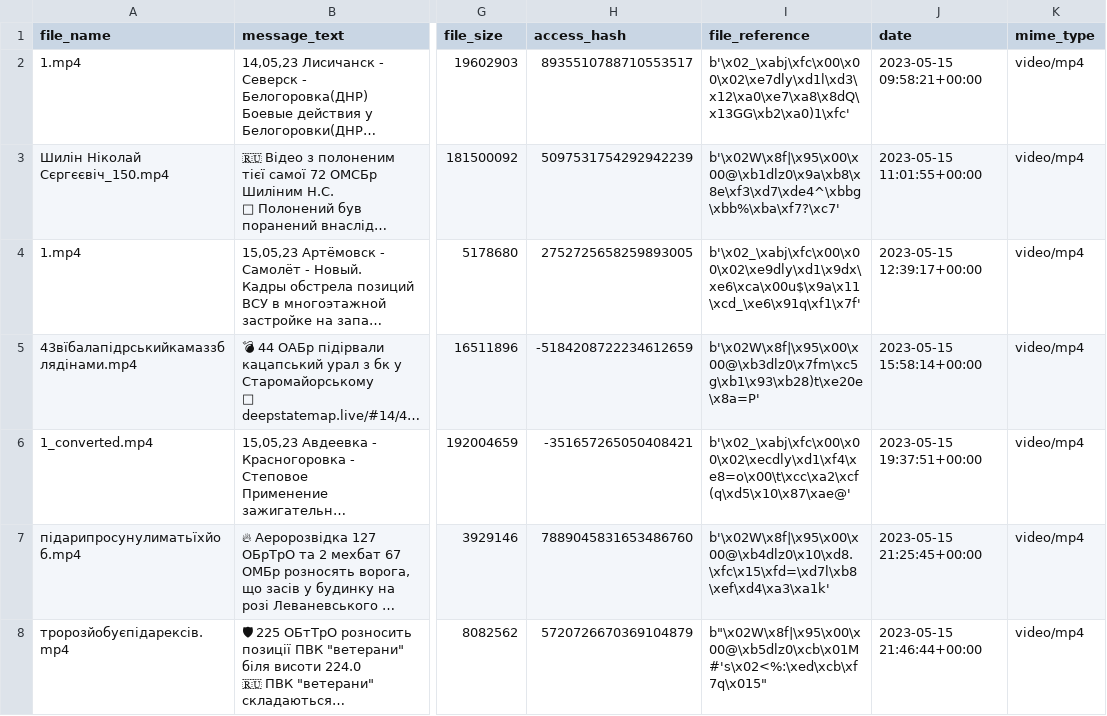
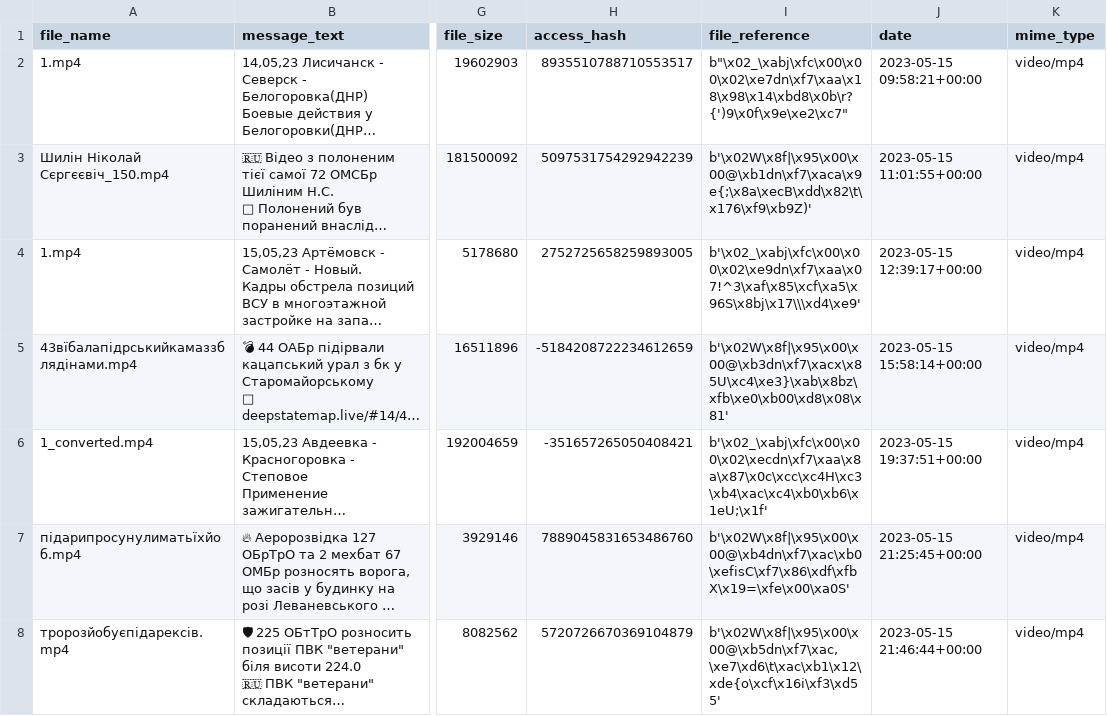
Before and after one commit to kkruglik/hackathon, a CSV file: app/scraped_data/2023-05-15/2023-05-15.csv, drawn as a sheet; only a part is shown, gaps mark what is left out; long unchanged cells end in …; the diff names each change by its address in the sheet, - before the commit and + after, or states it on an @@ line.

Commit message:
update more data

```diff
--- a/app/scraped_data/2023-05-15/2023-05-15.csv
+++ b/app/scraped_data/2023-05-15/2023-05-15.csv
-I2 (file_reference): b'\x02_\xabj\xfc\x00\x00\x02\xe7dly\xd1l\xd3\x12\xa0\xe7\xa8\x8dQ\x13GG\xb2\xa0)1\xfc'
+I2 (file_reference): b"\x02_\xabj\xfc\x00\x00\x02\xe7dn\xf7\xaa\x18\x98\x14\xbd8\x0b\r?{')9\x0f\x9e\xe2\xc7"
-I3 (file_reference): b'\x02W\x8f|\x95\x00\x00@\xb1dlz0\x9a\xb8\x8e\xf3\xd7\xde4^\xbbg\xbb%\xba\xf7?\xc7'
+I3 (file_reference): b'\x02W\x8f|\x95\x00\x00@\xb1dn\xf7\xaca\x9e{;\x8a\xecB\xdd\x82\t\x176\xf9\xb9Z)'
-I4 (file_reference): b'\x02_\xabj\xfc\x00\x00\x02\xe9dly\xd1\x9dx\xe6\xca\x00u$\x9a\x11\xcd_\xe6\x91q\xf1\x7f'
+I4 (file_reference): b'\x02_\xabj\xfc\x00\x00\x02\xe9dn\xf7\xaa\x07!^3\xaf\x85\xcf\xa5\x96S\x8bj\x17\\\xd4\xe9'
-I5 (file_reference): b'\x02W\x8f|\x95\x00\x00@\xb3dlz0\x7fm\xc5g\xb1\x93\xb28)t\xe20e\x8a=P'
+I5 (file_reference): b'\x02W\x8f|\x95\x00\x00@\xb3dn\xf7\xacx\x85U\xc4\xe3}\xab\x8bz\xfb\xe0\xb00\xd8\x08\x81'
-I6 (file_reference): b'\x02_\xabj\xfc\x00\x00\x02\xecdly\xd1\xf4\xe8=o\x00\t\xcc\xa2\xcf(q\xd5\x10\x87\xae@'
+I6 (file_reference): b'\x02_\xabj\xfc\x00\x00\x02\xecdn\xf7\xaa\x8a\x87\x0c\xcc\xc4H\xc3\xb4\xac\xc4\xb0\xb6\x1eU;\x1f'
-I7 (file_reference): b'\x02W\x8f|\x95\x00\x00@\xb4dlz0\x10\xd8.\xfc\x15\xfd=\xd7l\xb8 \xef\xd4\xa3\xa1k'
+I7 (file_reference): b'\x02W\x8f|\x95\x00\x00@\xb4dn\xf7\xac\xb0\xefisC\xf7\x86\xdf\xfbX\x19=\xfe\x00\xa0S'
-I8 (file_reference): b"\x02W\x8f|\x95\x00\x00@\xb5dlz0\xcb\x01M#'s\x02<%:\xed\xcb\xf7q\x015"
+I8 (file_reference): b'\x02W\x8f|\x95\x00\x00@\xb5dn\xf7\xac,\xe7\xd6\t\xac\xb1\x12\xde{o\xcf\x16i\xf3\xd55'
```
